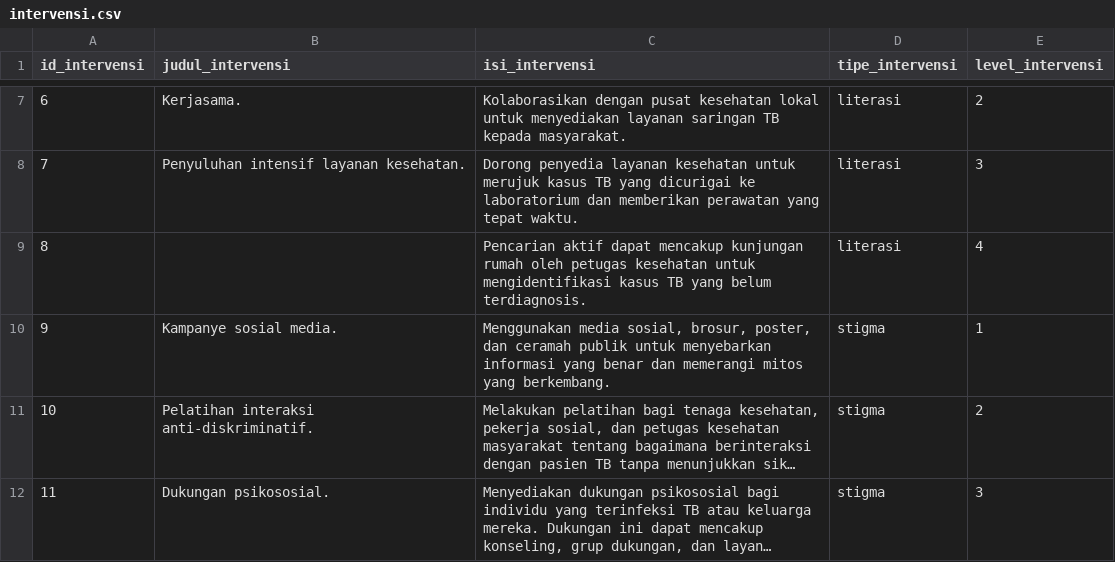
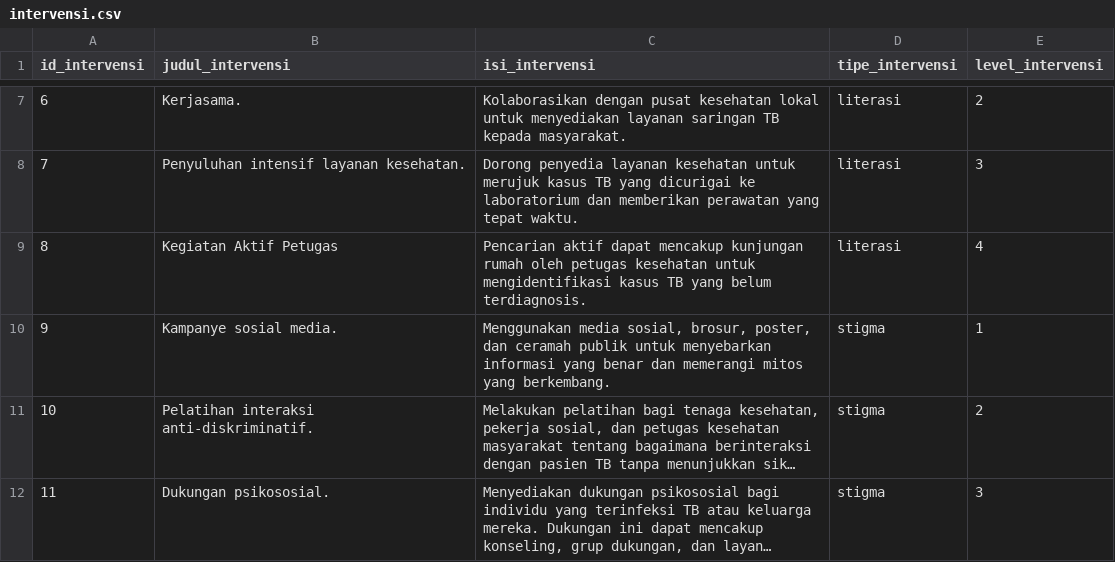
Before and after one commit to jatifjr/sdkpt-ml, a CSV file: app/data/intervensi.csv, drawn as a sheet; only a part is shown, gaps mark what is left out; long unchanged cells end in ….

Commit message:
Update intervensi.csv

```diff
--- a/app/data/intervensi.csv
+++ b/app/data/intervensi.csv
@@ -8,3 +8,3 @@ id_intervensi,judul_intervensi,isi_intervensi,tipe_intervensi,level_intervensi
 7,Penyuluhan intensif layanan kesehatan.,Dorong penyedia layanan kesehatan untuk merujuk kasus TB yang dicurigai ke laboratorium dan memberikan perawatan yang tepat waktu.,literasi,3
-8,,Pencarian aktif dapat mencakup kunjungan rumah oleh petugas kesehatan untuk mengidentifikasi kasus TB yang belum terdiagnosis.,literasi,4
+8,Kegiatan Aktif Petugas,Pencarian aktif dapat mencakup kunjungan rumah oleh petugas kesehatan untuk mengidentifikasi kasus TB yang belum terdiagnosis.,literasi,4
 9,Kampanye sosial media.,"Menggunakan media sosial, brosur, poster, dan ceramah publik untuk menyebarkan informasi yang benar dan memerangi mitos yang berkembang.",stigma,1
```
